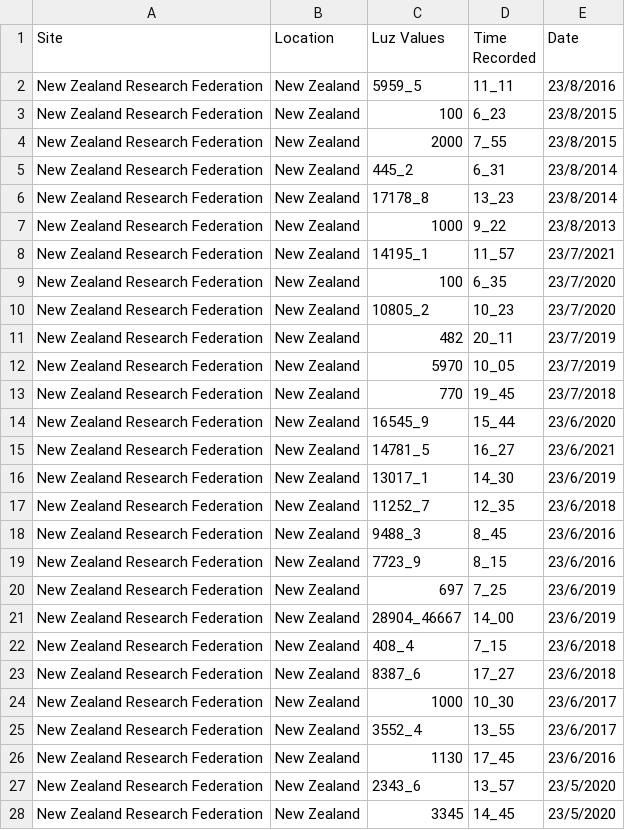
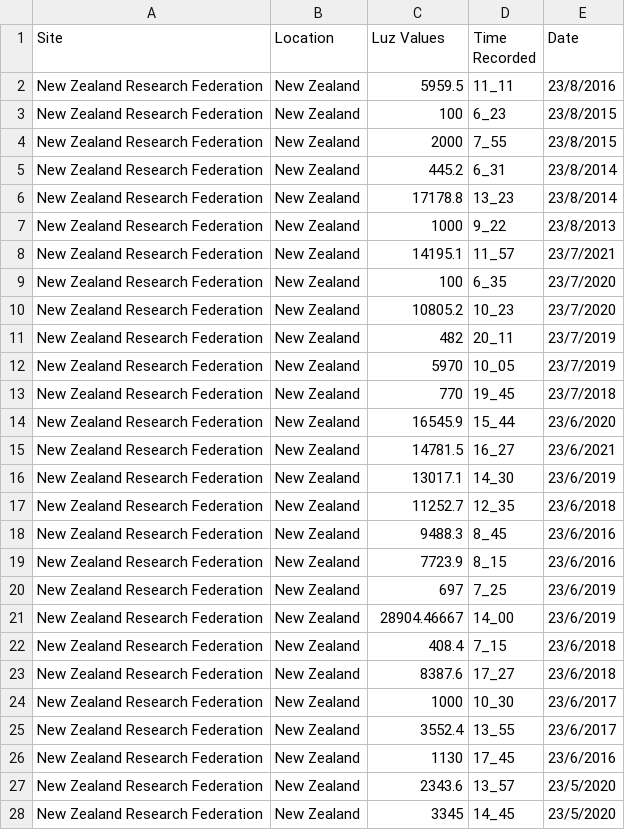
Before and after one commit to klapierre/UNCG_DataWrangling, a CSV file: date_time_very_untidy.csv, drawn as a sheet; only a part is shown; the diff covers the shown part only.

```diff
--- a/date_time_very_untidy.csv
+++ b/date_time_very_untidy.csv
@@ -1,11 +1,11 @@
 Site,Location,Luz Values,Time Recorded,Date
-New Zealand Research Federation,New Zealand,5959_5,11_11,23/8/2016
+New Zealand Research Federation,New Zealand,5959.5,11_11,23/8/2016
 New Zealand Research Federation,New Zealand,100,6_23,23/8/2015
 New Zealand Research Federation,New Zealand,2000,7_55,23/8/2015
-New Zealand Research Federation,New Zealand,445_2,6_31,23/8/2014
-New Zealand Research Federation,New Zealand,17178_8,13_23,23/8/2014
+New Zealand Research Federation,New Zealand,445.2,6_31,23/8/2014
+New Zealand Research Federation,New Zealand,17178.8,13_23,23/8/2014
 New Zealand Research Federation,New Zealand,1000,9_22,23/8/2013
-New Zealand Research Federation,New Zealand,14195_1,11_57,23/7/2021
+New Zealand Research Federation,New Zealand,14195.1,11_57,23/7/2021
 New Zealand Research Federation,New Zealand,100,6_35,23/7/2020
-New Zealand Research Federation,New Zealand,10805_2,10_23,23/7/2020
+New Zealand Research Federation,New Zealand,10805.2,10_23,23/7/2020
 New Zealand Research Federation,New Zealand,482,20_11,23/7/2019
@@ -13,16 +13,16 @@ New Zealand Research Federation,New Zealand,5970,10_05,23/7/2019
 New Zealand Research Federation,New Zealand,770,19_45,23/7/2018
-New Zealand Research Federation,New Zealand,16545_9,15_44,23/6/2020
-New Zealand Research Federation,New Zealand,14781_5,16_27,23/6/2021
-New Zealand Research Federation,New Zealand,13017_1,14_30,23/6/2019
-New Zealand Research Federation,New Zealand,11252_7,12_35,23/6/2018
-New Zealand Research Federation,New Zealand,9488_3,8_45,23/6/2016
-New Zealand Research Federation,New Zealand,7723_9,8_15,23/6/2016
+New Zealand Research Federation,New Zealand,16545.9,15_44,23/6/2020
+New Zealand Research Federation,New Zealand,14781.5,16_27,23/6/2021
+New Zealand Research Federation,New Zealand,13017.1,14_30,23/6/2019
+New Zealand Research Federation,New Zealand,11252.7,12_35,23/6/2018
+New Zealand Research Federation,New Zealand,9488.3,8_45,23/6/2016
+New Zealand Research Federation,New Zealand,7723.9,8_15,23/6/2016
 New Zealand Research Federation,New Zealand,697,7_25,23/6/2019
-New Zealand Research Federation,New Zealand,28904_46667,14_00,23/6/2019
-New Zealand Research Federation,New Zealand,408_4,7_15,23/6/2018
-New Zealand Research Federation,New Zealand,8387_6,17_27,23/6/2018
+New Zealand Research Federation,New Zealand,28904.46667,14_00,23/6/2019
+New Zealand Research Federation,New Zealand,408.4,7_15,23/6/2018
+New Zealand Research Federation,New Zealand,8387.6,17_27,23/6/2018
 New Zealand Research Federation,New Zealand,1000,10_30,23/6/2017
-New Zealand Research Federation,New Zealand,3552_4,13_55,23/6/2017
+New Zealand Research Federation,New Zealand,3552.4,13_55,23/6/2017
 New Zealand Research Federation,New Zealand,1130,17_45,23/6/2016
-New Zealand Research Federation,New Zealand,2343_6,13_57,23/5/2020
+New Zealand Research Federation,New Zealand,2343.6,13_57,23/5/2020
 New Zealand Research Federation,New Zealand,3345,14_45,23/5/2020
```
Also changed, not shown: 70 edited cells elsewhere in this file, 1 other file.
